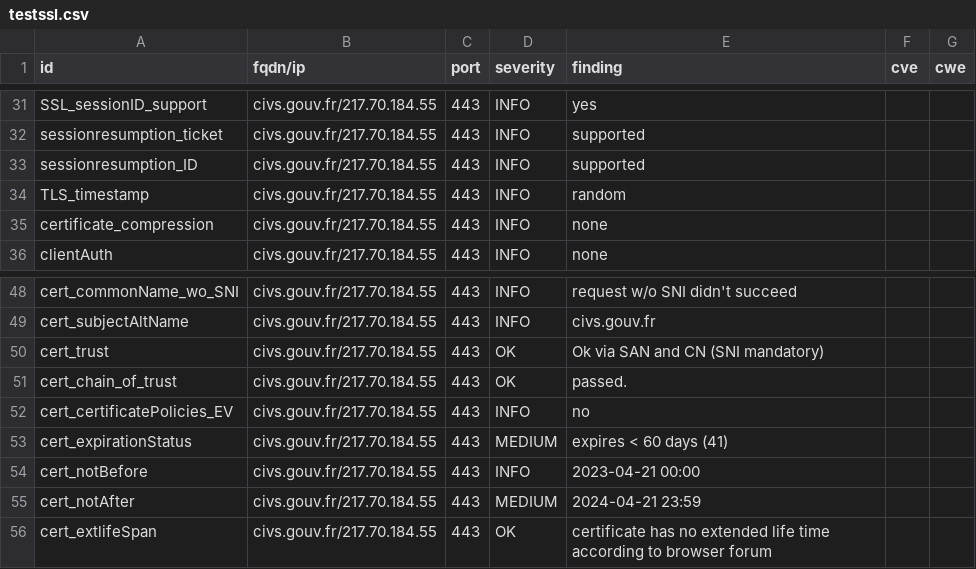
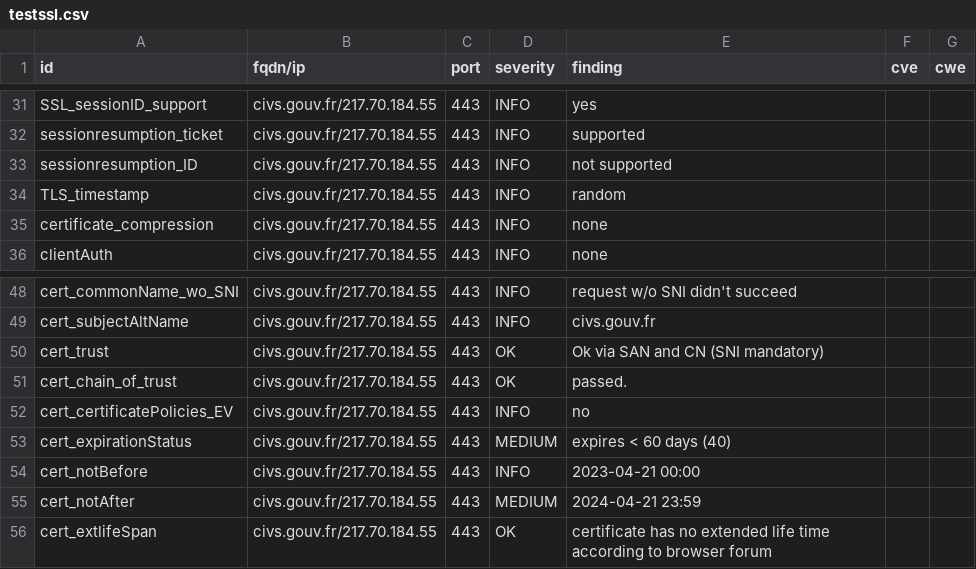
Before and after one commit to GKO-org/dashlordPrd2, a CSV file: results/aHR0cHM6Ly9jaXZzLmdvdXYuZnI=/testssl.csv, drawn as a sheet; only a part is shown, gaps mark what is left out.

```diff
--- a/results/aHR0cHM6Ly9jaXZzLmdvdXYuZnI=/testssl.csv
+++ b/results/aHR0cHM6Ly9jaXZzLmdvdXYuZnI=/testssl.csv
@@ -32,3 +32,3 @@
 "sessionresumption_ticket","civs.gouv.fr/217.70.184.55","443","INFO","supported","",""
-"sessionresumption_ID","civs.gouv.fr/217.70.184.55","443","INFO","supported","",""
+"sessionresumption_ID","civs.gouv.fr/217.70.184.55","443","INFO","not supported","",""
 "TLS_timestamp","civs.gouv.fr/217.70.184.55","443","INFO","random","",""
@@ -52,3 +52,3 @@
 "cert_certificatePolicies_EV","civs.gouv.fr/217.70.184.55","443","INFO","no","",""
-"cert_expirationStatus","civs.gouv.fr/217.70.184.55","443","MEDIUM","expires < 60 days (41)","",""
+"cert_expirationStatus","civs.gouv.fr/217.70.184.55","443","MEDIUM","expires < 60 days (40)","",""
 "cert_notBefore","civs.gouv.fr/217.70.184.55","443","INFO","2023-04-21 00:00","",""
```
Also changed, not shown: 8 other files.
